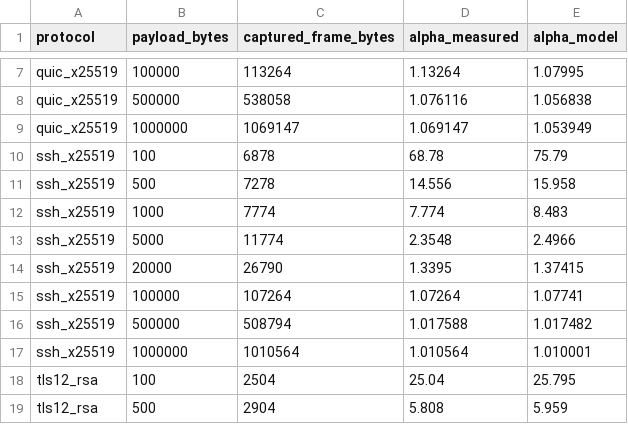
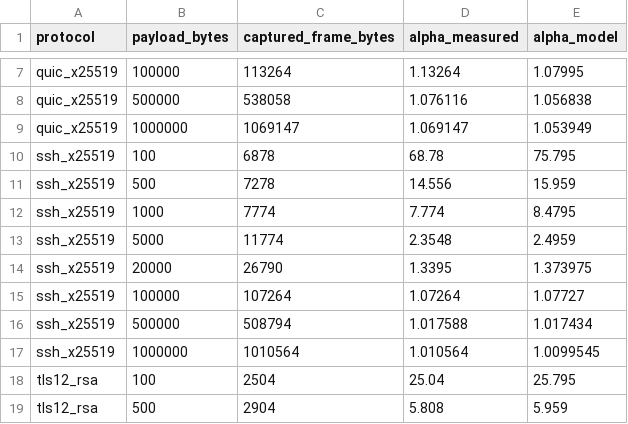
Before and after one commit to perlab-uc3m/hndl-dev, a CSV file: analysis/results/model_validation_2026-09-28.csv, drawn as a sheet; only a part is shown, gaps mark what is left out.

Commit message:
Refine storage models and protocol recovery analysis

```diff
--- a/analysis/results/model_validation_2026-09-28.csv
+++ b/analysis/results/model_validation_2026-09-28.csv
@@ -9,10 +9,10 @@ quic_x25519,500000,538058,1.076116,1.056838
 quic_x25519,1000000,1069147,1.069147,1.053949
-ssh_x25519,100,6878,68.78,75.79
-ssh_x25519,500,7278,14.556,15.958
-ssh_x25519,1000,7774,7.774,8.483
-ssh_x25519,5000,11774,2.3548,2.4966
-ssh_x25519,20000,26790,1.3395,1.37415
-ssh_x25519,100000,107264,1.07264,1.07741
-ssh_x25519,500000,508794,1.017588,1.017482
-ssh_x25519,1000000,1010564,1.010564,1.010001
+ssh_x25519,100,6878,68.78,75.795
+ssh_x25519,500,7278,14.556,15.959
+ssh_x25519,1000,7774,7.774,8.4795
+ssh_x25519,5000,11774,2.3548,2.4959
+ssh_x25519,20000,26790,1.3395,1.373975
+ssh_x25519,100000,107264,1.07264,1.07727
+ssh_x25519,500000,508794,1.017588,1.017434
+ssh_x25519,1000000,1010564,1.010564,1.0099545
 tls12_rsa,100,2504,25.04,25.795
```
Also changed, not shown: 2 other files.
